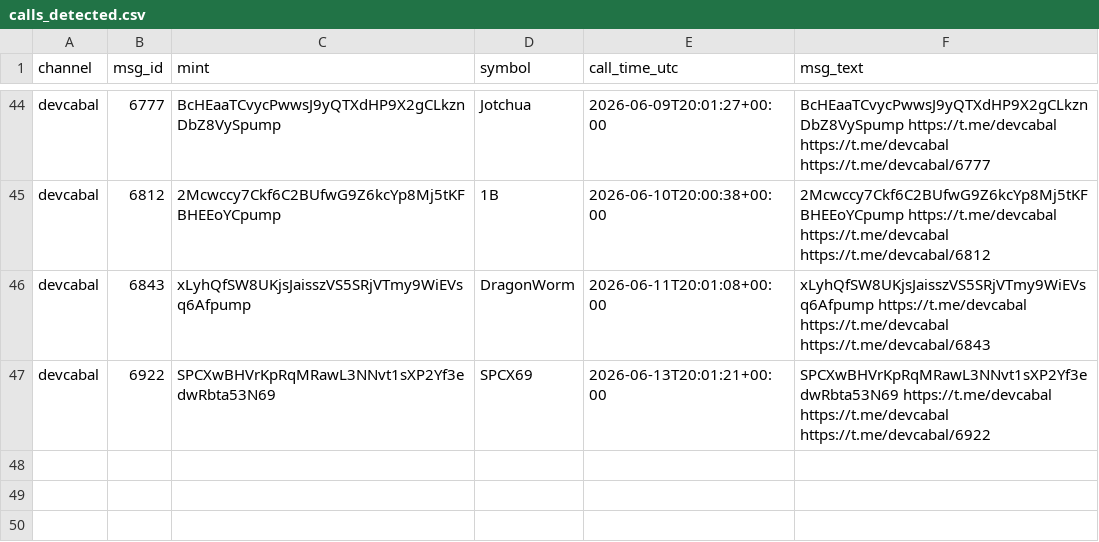
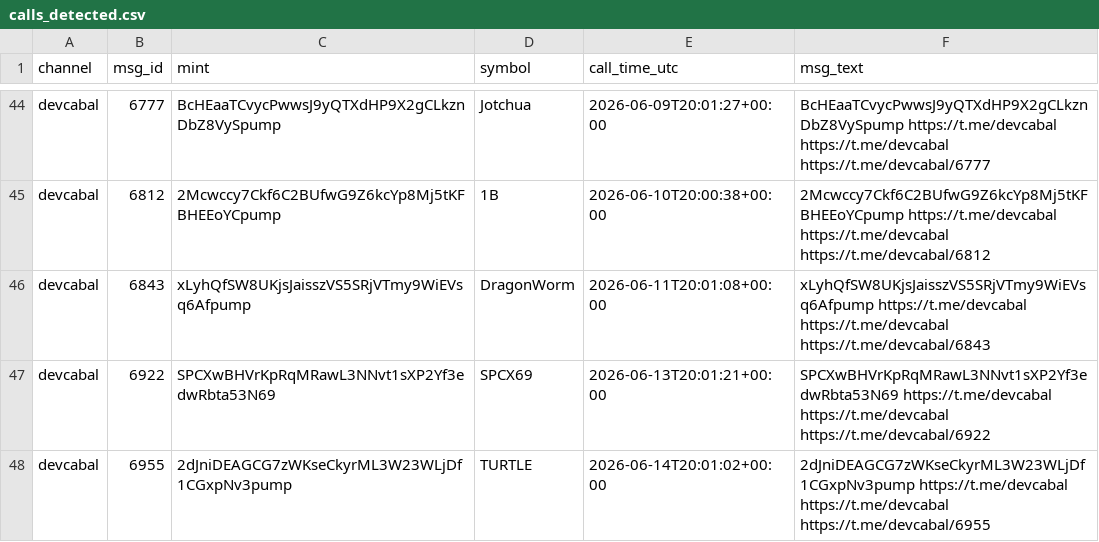
Before and after one commit to nikolan17/pumpfun-call-analyzer, a CSV file: calls_detected.csv, drawn as a sheet; only a part is shown, gaps mark what is left out; the diff names each change by its address in the sheet, - before the commit and + after, or states it on an @@ line.

```diff
--- a/calls_detected.csv
+++ b/calls_detected.csv
+row 48: devcabal | 6955 | 2dJniDEAGCG7zWKseCkyrML3W23WLjDf1CGxpNv3pump | TURTLE | 2026-06-14T20:01:02+00:00 | 2dJniDEAGCG7zWKseCkyrML3W23WLjDf1CGxpNv3pump https://t.me/devcabal https://t.me/devcabal https://t.me/devcabal/6955
```
Also changed, not shown: calls_analysis.csv, 1 other file.
